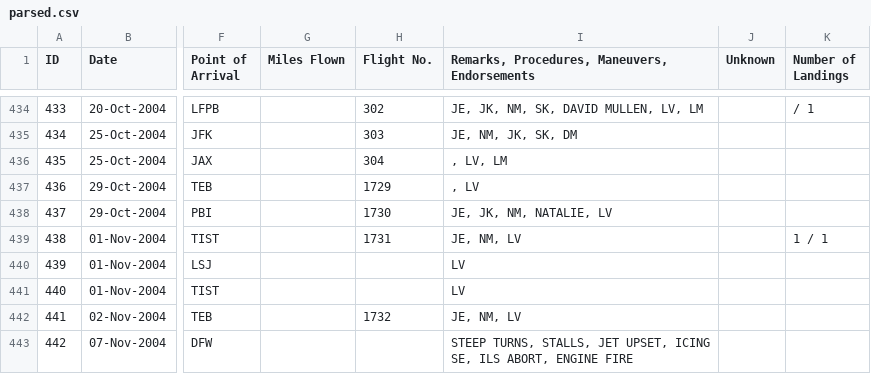
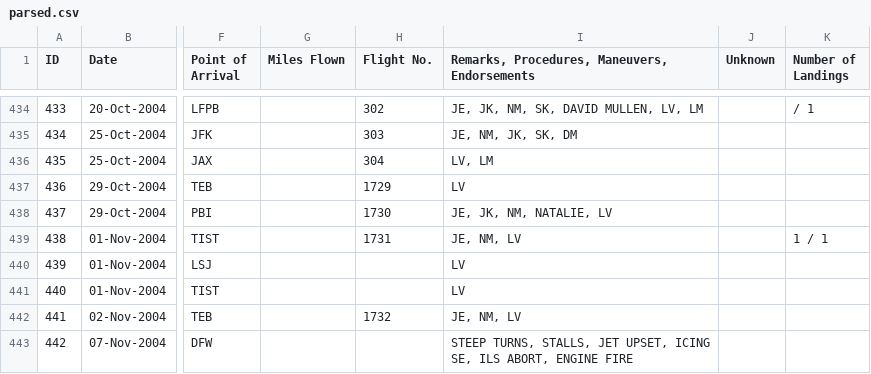
Before and after one commit to bjacobel/epstein, a CSV file: manifests/parsed.csv, drawn as a sheet; only a part is shown, gaps mark what is left out; the diff names each change by its address in the sheet, - before the commit and + after, or states it on an @@ line.

Commit message:
Add logistical table and identify ignorable flights

```diff
--- a/manifests/parsed.csv
+++ b/manifests/parsed.csv
-I436: , LV, LM
+I436: LV, LM
-I437: , LV
+I437: LV
```
Also changed, not shown: 1 other file.
